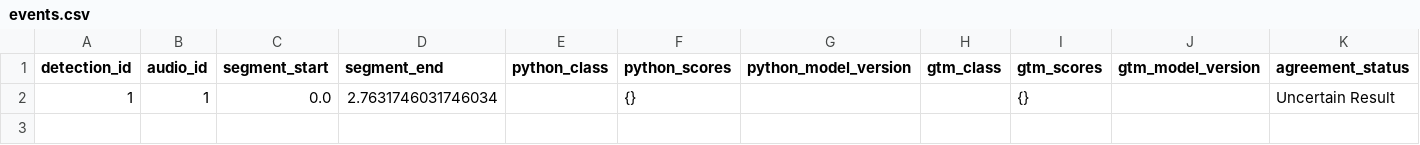
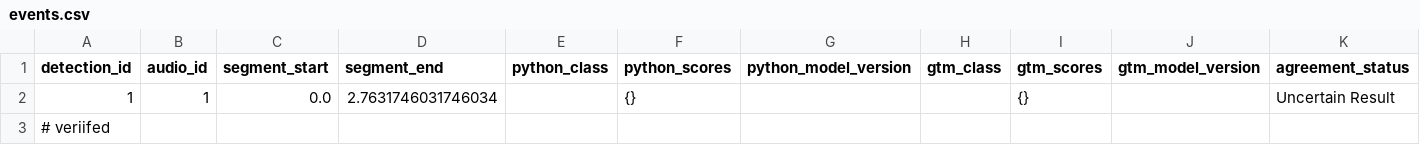
Before and after one commit to Nomanraza1/Sonic-sentinal-AI, a CSV file: reports/events.csv, drawn as a sheet; only a part is shown; rows hold the shown columns only; the diff names each change by its address in the sheet, - before the commit and + after, or states it on an @@ line.

```diff
--- a/reports/events.csv
+++ b/reports/events.csv
+row 3: # veriifed
```
Also changed, not shown: 33 other files.
